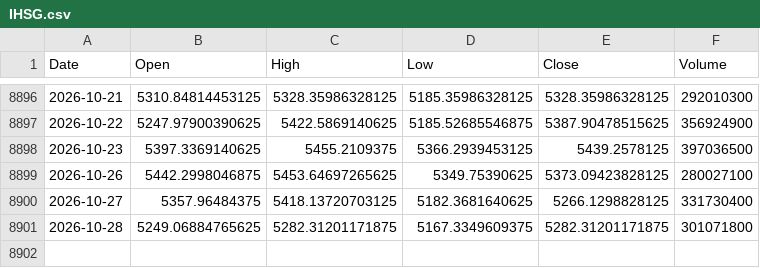
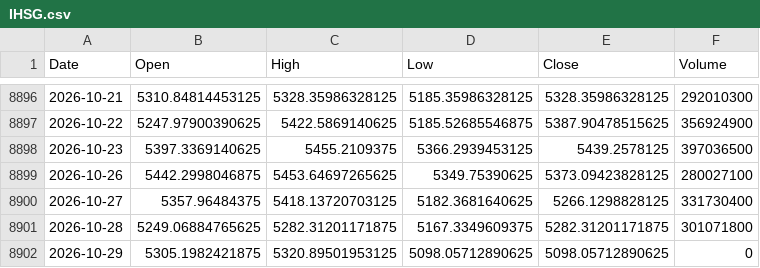
Before and after one commit to jurasoft26/pasar-modal-koh, a CSV file: data/IHSG.csv, drawn as a sheet; only a part is shown, gaps mark what is left out; the diff names each change by its address in the sheet, - before the commit and + after, or states it on an @@ line.

```diff
--- a/data/IHSG.csv
+++ b/data/IHSG.csv
+row 8902: 2026-10-29 | 5305.1982421875 | 5320.89501953125 | 5098.05712890625 | 5098.05712890625 | 0
```
Also changed, not shown: data/DCII.csv, data/EMAS_USD_OZ.csv, 37 other files.
